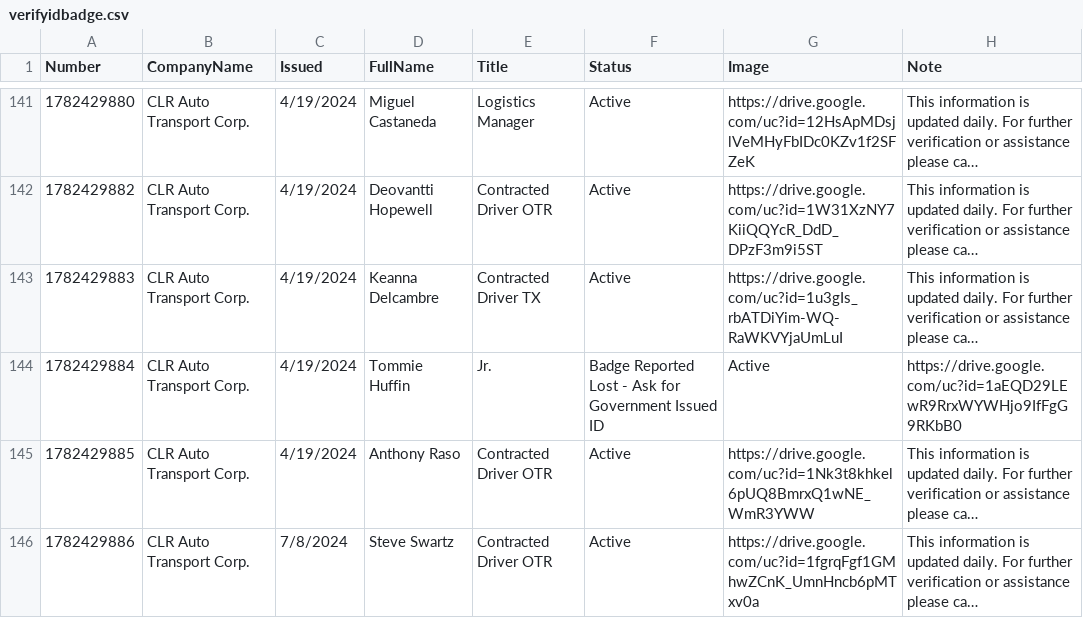
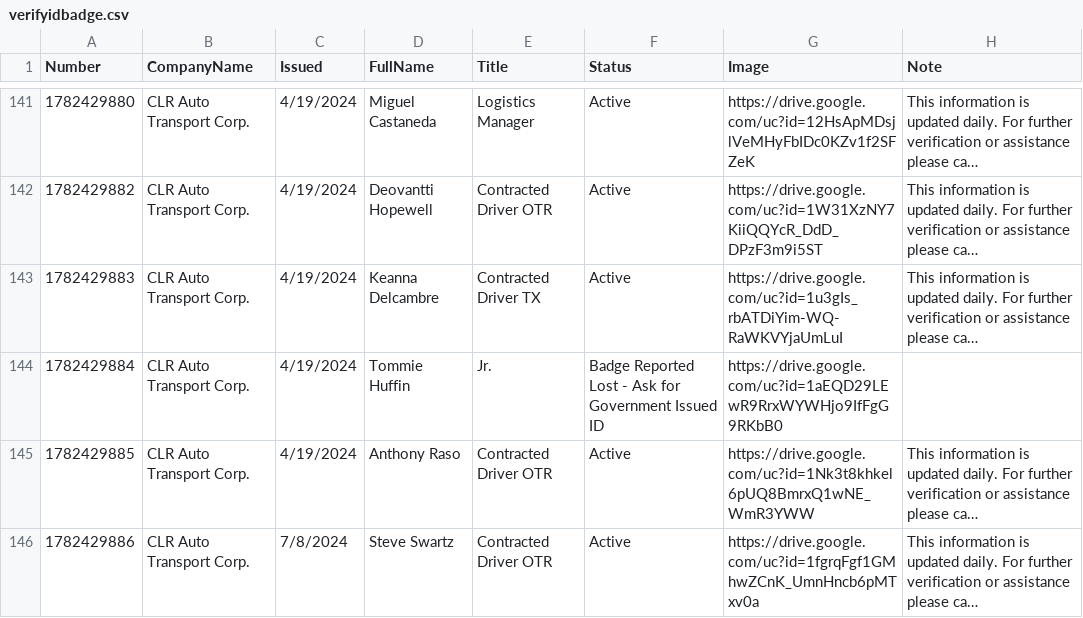
Before and after one commit to diversifiedcompany/badge-data, a CSV file: verifyidbadge.csv, drawn as a sheet; only a part is shown, gaps mark what is left out; long unchanged cells end in …; the diff names each change by its address in the sheet, - before the commit and + after, or states it on an @@ line.

Commit message:
Update via Admin Panel

```diff
--- a/verifyidbadge.csv
+++ b/verifyidbadge.csv
-G144 (Image): Active
+G144 (Image): https://drive.google.com/uc?id=1aEQD29LEwR9RrxWYWHjo9IfFgG9RKbB0
-H144 (Note): https://drive.google.com/uc?id=1aEQD29LEwR9RrxWYWHjo9IfFgG9RKbB0
+H144 (Note): (empty)
```
